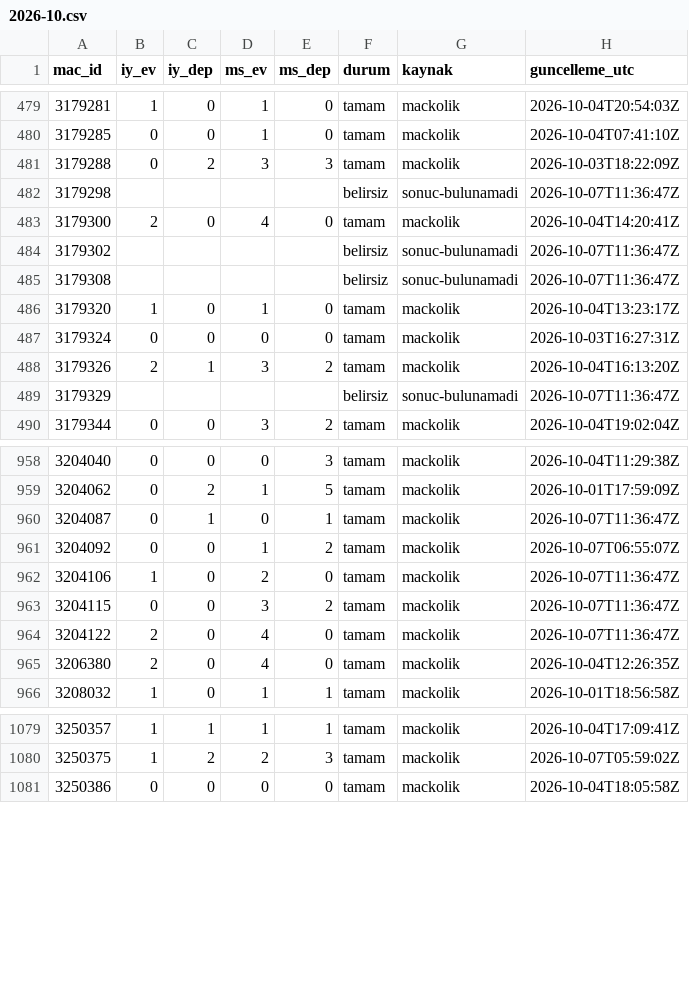
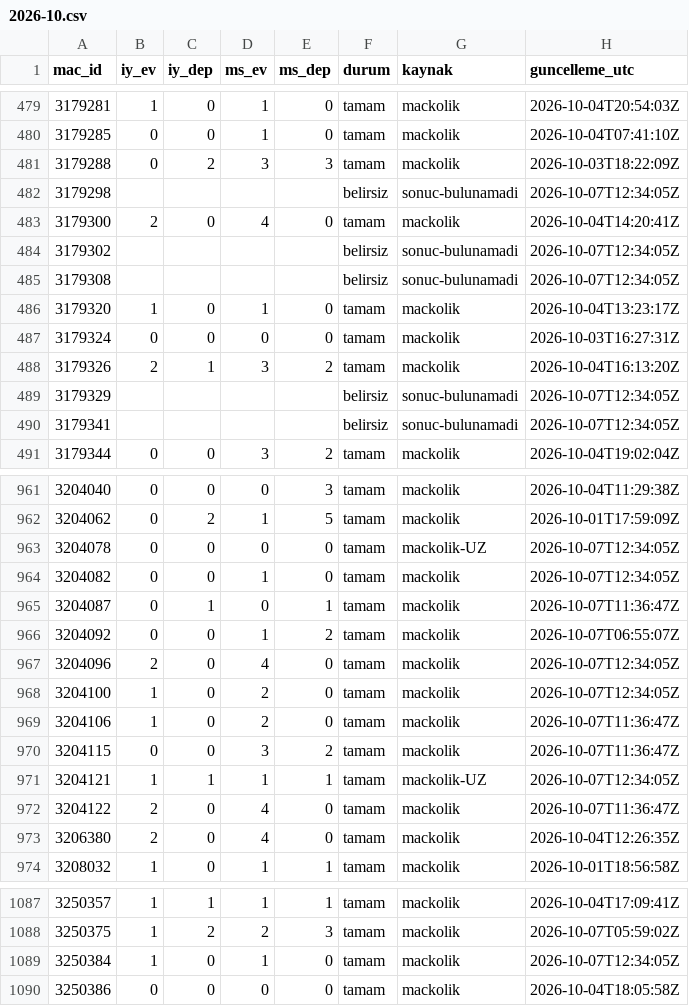
Before and after one commit to serhatblb/iddaa-analiz, a CSV file: data/sonuclar/2026-10.csv, drawn as a sheet; only a part is shown, gaps mark what is left out; the diff covers the shown part only.

```diff
--- a/data/sonuclar/2026-10.csv
+++ b/data/sonuclar/2026-10.csv
@@ -481,6 +481,6 @@ mac_id,iy_ev,iy_dep,ms_ev,ms_dep,durum,kaynak,guncelleme_utc
 3179288,0,2,3,3,tamam,mackolik,2026-10-03T18:22:09Z
-3179298,,,,,belirsiz,sonuc-bulunamadi,2026-10-07T11:36:47Z
+3179298,,,,,belirsiz,sonuc-bulunamadi,2026-10-07T12:34:05Z
 3179300,2,0,4,0,tamam,mackolik,2026-10-04T14:20:41Z
-3179302,,,,,belirsiz,sonuc-bulunamadi,2026-10-07T11:36:47Z
-3179308,,,,,belirsiz,sonuc-bulunamadi,2026-10-07T11:36:47Z
+3179302,,,,,belirsiz,sonuc-bulunamadi,2026-10-07T12:34:05Z
+3179308,,,,,belirsiz,sonuc-bulunamadi,2026-10-07T12:34:05Z
 3179320,1,0,1,0,tamam,mackolik,2026-10-04T13:23:17Z
@@ -488,3 +488,4 @@ mac_id,iy_ev,iy_dep,ms_ev,ms_dep,durum,kaynak,guncelleme_utc
 3179326,2,1,3,2,tamam,mackolik,2026-10-04T16:13:20Z
-3179329,,,,,belirsiz,sonuc-bulunamadi,2026-10-07T11:36:47Z
+3179329,,,,,belirsiz,sonuc-bulunamadi,2026-10-07T12:34:05Z
+3179341,,,,,belirsiz,sonuc-bulunamadi,2026-10-07T12:34:05Z
 3179344,0,0,3,2,tamam,mackolik,2026-10-04T19:02:04Z
@@ -959,6 +962,11 @@ mac_id,iy_ev,iy_dep,ms_ev,ms_dep,durum,kaynak,guncelleme_utc
 3204062,0,2,1,5,tamam,mackolik,2026-10-01T17:59:09Z
+3204078,0,0,0,0,tamam,mackolik-UZ,2026-10-07T12:34:05Z
+3204082,0,0,1,0,tamam,mackolik,2026-10-07T12:34:05Z
 3204087,0,1,0,1,tamam,mackolik,2026-10-07T11:36:47Z
 3204092,0,0,1,2,tamam,mackolik,2026-10-07T06:55:07Z
+3204096,2,0,4,0,tamam,mackolik,2026-10-07T12:34:05Z
+3204100,1,0,2,0,tamam,mackolik,2026-10-07T12:34:05Z
 3204106,1,0,2,0,tamam,mackolik,2026-10-07T11:36:47Z
 3204115,0,0,3,2,tamam,mackolik,2026-10-07T11:36:47Z
+3204121,1,1,1,1,tamam,mackolik-UZ,2026-10-07T12:34:05Z
 3204122,2,0,4,0,tamam,mackolik,2026-10-07T11:36:47Z
@@ -1080,2 +1088,3 @@ mac_id,iy_ev,iy_dep,ms_ev,ms_dep,durum,kaynak,guncelleme_utc
 3250375,1,2,2,3,tamam,mackolik,2026-10-07T05:59:02Z
+3250384,1,0,1,0,tamam,mackolik,2026-10-07T12:34:05Z
 3250386,0,0,0,0,tamam,mackolik,2026-10-04T18:05:58Z
```
Also changed, not shown: 2 added rows and 97 edited cells elsewhere in this file, data/sonuclar/2026-09.csv, data/tekler/2026-10.csv, 5 other files.
